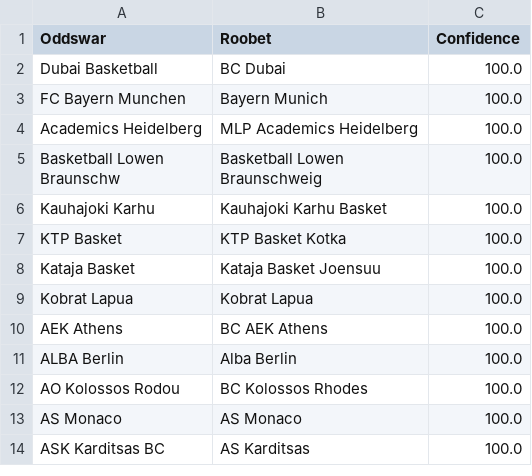
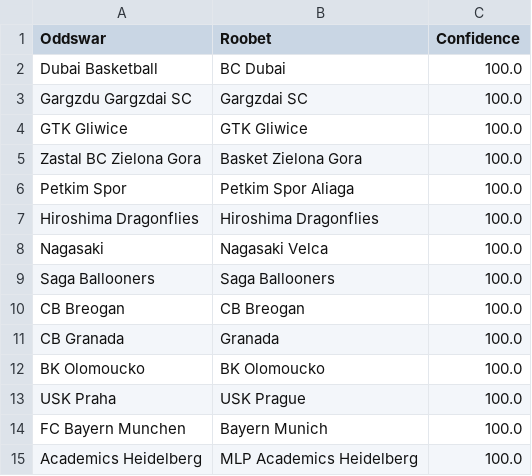
Before and after one commit to battalboy/harbi, a CSV file: roobet_basketball_matches.csv, drawn as a sheet; only a part is shown; the shorter side is filled out with more unchanged rows; the diff names each change by its address in the sheet, - before the commit and + after, or states it on an @@ line.

```diff
--- a/roobet_basketball_matches.csv
+++ b/roobet_basketball_matches.csv
+row 3: Gargzdu Gargzdai SC | Gargzdai SC | 100.0
+row 4: GTK Gliwice | GTK Gliwice | 100.0
+row 5: Zastal BC Zielona Gora | Basket Zielona Gora | 100.0
+row 6: Petkim Spor | Petkim Spor Aliaga | 100.0
+row 7: Hiroshima Dragonflies | Hiroshima Dragonflies | 100.0
+row 8: Nagasaki | Nagasaki Velca | 100.0
+row 9: Saga Ballooners | Saga Ballooners | 100.0
+row 10: CB Breogan | CB Breogan | 100.0
+row 11: CB Granada | Granada | 100.0
+row 12: BK Olomoucko | BK Olomoucko | 100.0
+row 13: USK Praha | USK Prague | 100.0
```
Also changed, not shown: tumbet_basketball_matches.csv.
